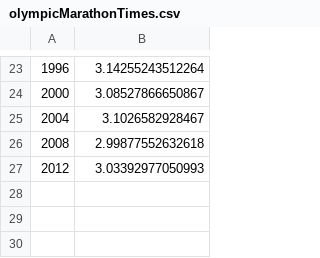
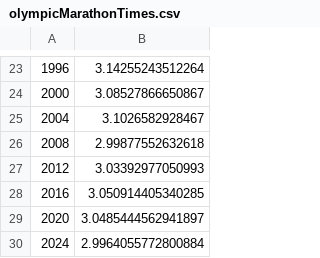
Before and after one commit to lawrennd/datasets_mirror, a CSV file: olympic_marathon_men/olympicMarathonTimes.csv, drawn as a sheet; only a part is shown, gaps mark what is left out.

Commit message:
Update olympicMarathonTimes.csv

```diff
--- a/olympic_marathon_men/olympicMarathonTimes.csv
+++ b/olympic_marathon_men/olympicMarathonTimes.csv
@@ -27 +27,4 @@
 2012,3.03392977050993
+2016,3.050914405340285
+2020,3.0485444562941897
+2024,2.9964055772800884
```
